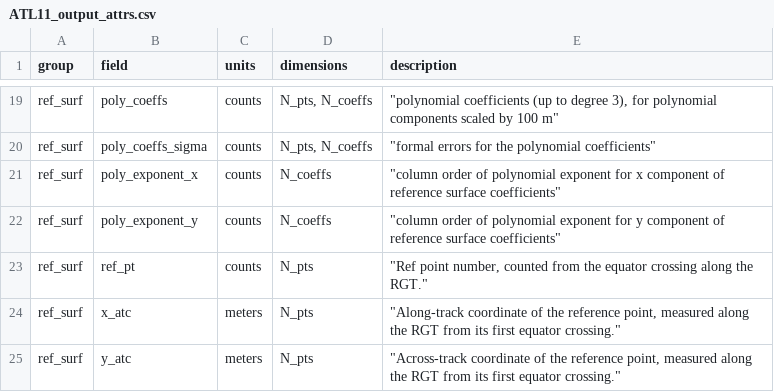
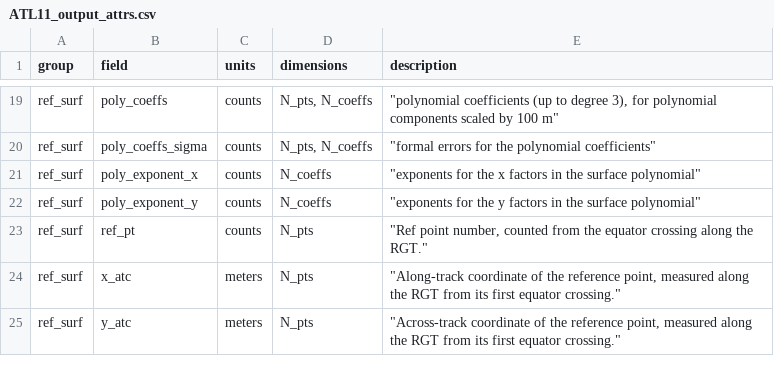
Before and after one commit to suzanne64/ATL11, a CSV file: ATL11_output_attrs.csv, drawn as a sheet; only a part is shown, gaps mark what is left out.

Commit message:
modify descriptions of poly_exponent x and y variables.

```diff
--- a/ATL11_output_attrs.csv
+++ b/ATL11_output_attrs.csv
@@ -20,4 +20,4 @@ ref_surf,poly_coeffs,counts,"N_pts, N_coeffs","""polynomial coefficients (up to
 ref_surf,poly_coeffs_sigma,counts,"N_pts, N_coeffs","""formal errors for the polynomial coefficients"""
-ref_surf,poly_exponent_x,counts,N_coeffs,"""column order of polynomial exponent for x component of reference surface coefficients"""
-ref_surf,poly_exponent_y,counts,N_coeffs,"""column order of polynomial exponent for y component of reference surface coefficients"""
+ref_surf,poly_exponent_x,counts,N_coeffs,"""exponents for the x factors in the surface polynomial"""
+ref_surf,poly_exponent_y,counts,N_coeffs,"""exponents for the y factors in the surface polynomial"""
 ref_surf,ref_pt,counts,N_pts,"""Ref point number, counted from the equator crossing along the RGT."""
```
